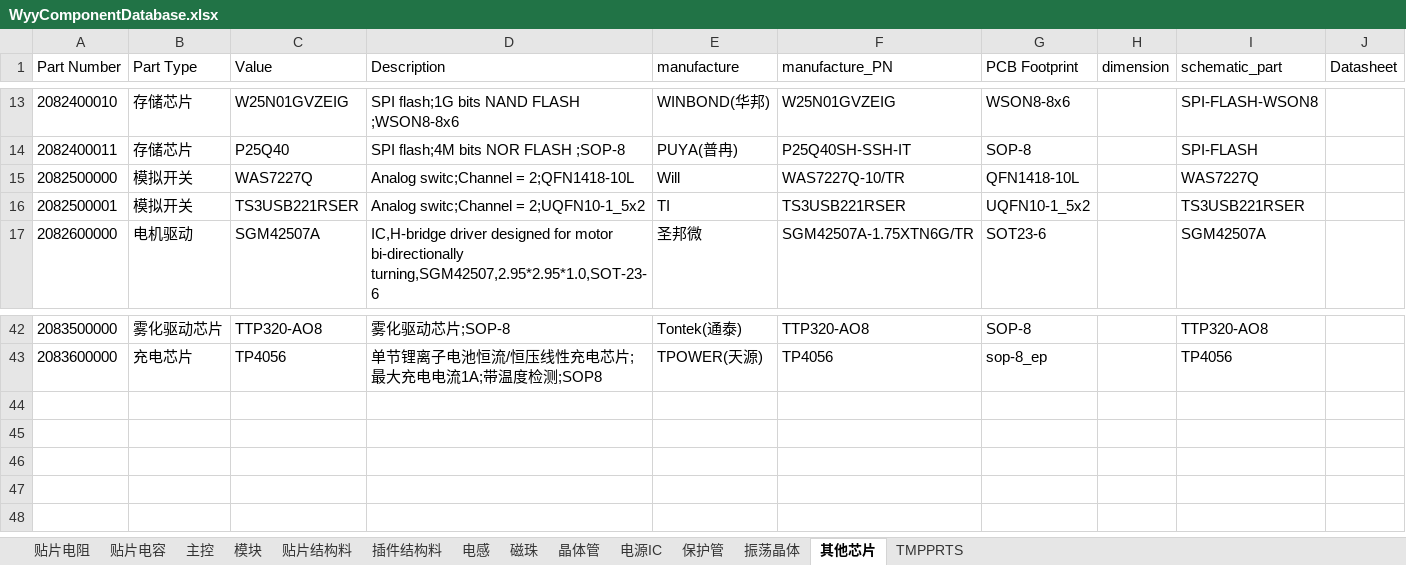
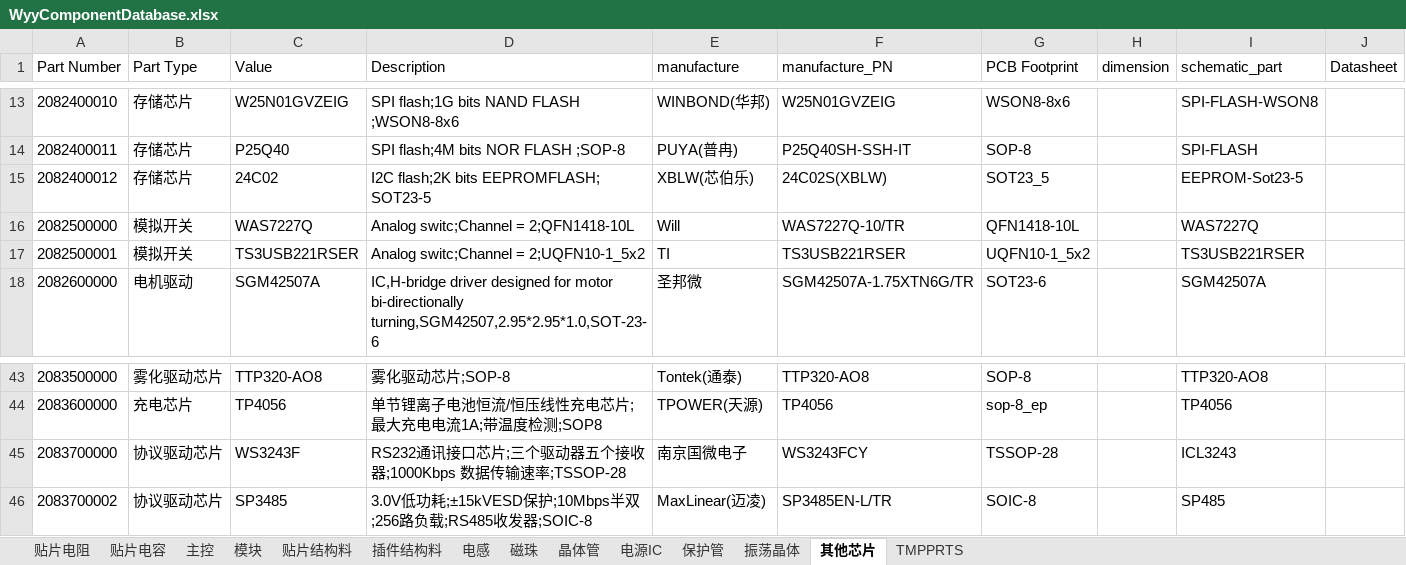
Before and after one commit to wuyunyang/Cadence_Lib, an Excel workbook: WyyComponentDatabase.xlsx, sheet 其他芯片, drawn as a sheet; only a part is shown, gaps mark what is left out; values as stored, in another font and other column widths than the file's, no borders; conditional formats not drawn; the diff names each change by its address in the sheet, - before the commit and + after, or states it on an @@ line.

```diff
--- a/WyyComponentDatabase.xlsx (sheet 其他芯片)
+++ b/WyyComponentDatabase.xlsx (sheet 其他芯片)
+row 15: 2082400012 | 存储芯片 | 24C02 | I2C flash;2K bits EEPROMFLASH; SOT23-5 | XBLW(芯伯乐) | 24C02S(XBLW) | SOT23_5 |  | EEPROM-Sot23-5
+row 45: 2083700000 | 协议驱动芯片 | WS3243F | RS232通讯接口芯片;三个驱动器五个接收器;1000Kbps 数据传输速率;TSSOP-28 | 南京国微电子 | WS3243FCY | TSSOP-28 |  | ICL3243
+row 46: 2083700002 | 协议驱动芯片 | SP3485 | 3.0V低功耗;±15kVESD保护;10Mbps半双;256路负载;RS485收发器;SOIC-8 | MaxLinear(迈凌) | SP3485EN-L/TR | SOIC-8 |  | SP485
```
Also changed, not shown: sheet 晶体管, sheet 贴片电容, sheet 贴片电阻, sheet 贴片结构料, sheet 电感, 2 other files.
